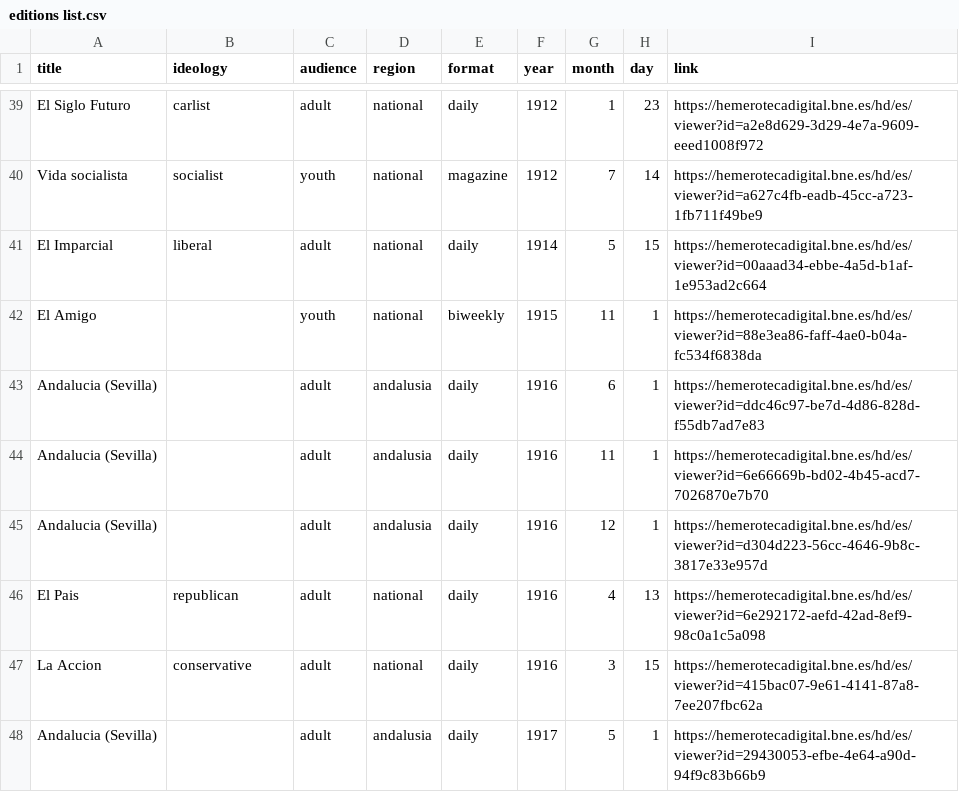
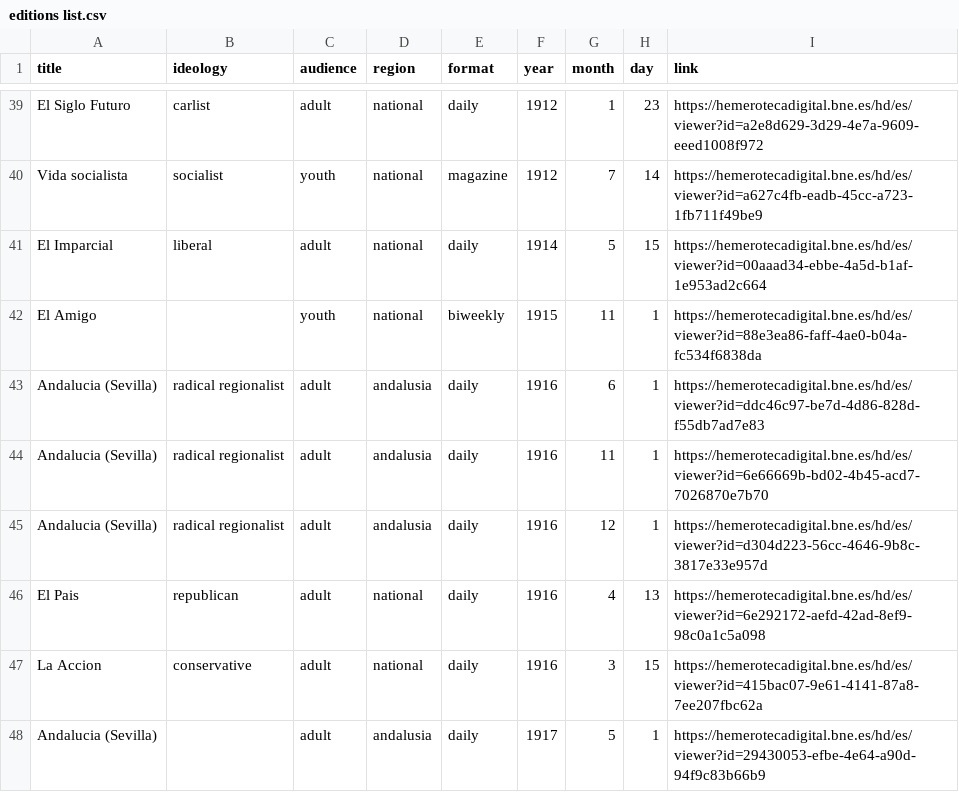
Before and after one commit to pilyu/Collecting-Data-, a CSV file: editions list.csv, drawn as a sheet; only a part is shown, gaps mark what is left out.

Commit message:
Update editions list.csv

```diff
--- a/editions list.csv
+++ b/editions list.csv
@@ -42,5 +42,5 @@ El Imparcial,liberal,adult,national,daily,1914,5,15,https://hemerotecadigital.bn
 El Amigo,,youth,national,biweekly,1915,11,1,https://hemerotecadigital.bne.es/hd/es/viewer?id=88e3ea86-faff-4ae0-b04a-fc534f6838da
-Andalucia (Sevilla),,adult,andalusia,daily,1916,6,1,https://hemerotecadigital.bne.es/hd/es/viewer?id=ddc46c97-be7d-4d86-828d-f55db7ad7e83
-Andalucia (Sevilla),,adult,andalusia,daily,1916,11,1,https://hemerotecadigital.bne.es/hd/es/viewer?id=6e66669b-bd02-4b45-acd7-7026870e7b70
-Andalucia (Sevilla),,adult,andalusia,daily,1916,12,1,https://hemerotecadigital.bne.es/hd/es/viewer?id=d304d223-56cc-4646-9b8c-3817e33e957d
+Andalucia (Sevilla),radical regionalist,adult,andalusia,daily,1916,6,1,https://hemerotecadigital.bne.es/hd/es/viewer?id=ddc46c97-be7d-4d86-828d-f55db7ad7e83
+Andalucia (Sevilla),radical regionalist,adult,andalusia,daily,1916,11,1,https://hemerotecadigital.bne.es/hd/es/viewer?id=6e66669b-bd02-4b45-acd7-7026870e7b70
+Andalucia (Sevilla),radical regionalist,adult,andalusia,daily,1916,12,1,https://hemerotecadigital.bne.es/hd/es/viewer?id=d304d223-56cc-4646-9b8c-3817e33e957d
 El Pais,republican,adult,national,daily,1916,4,13,https://hemerotecadigital.bne.es/hd/es/viewer?id=6e292172-aefd-42ad-8ef9-98c0a1c5a098
```
